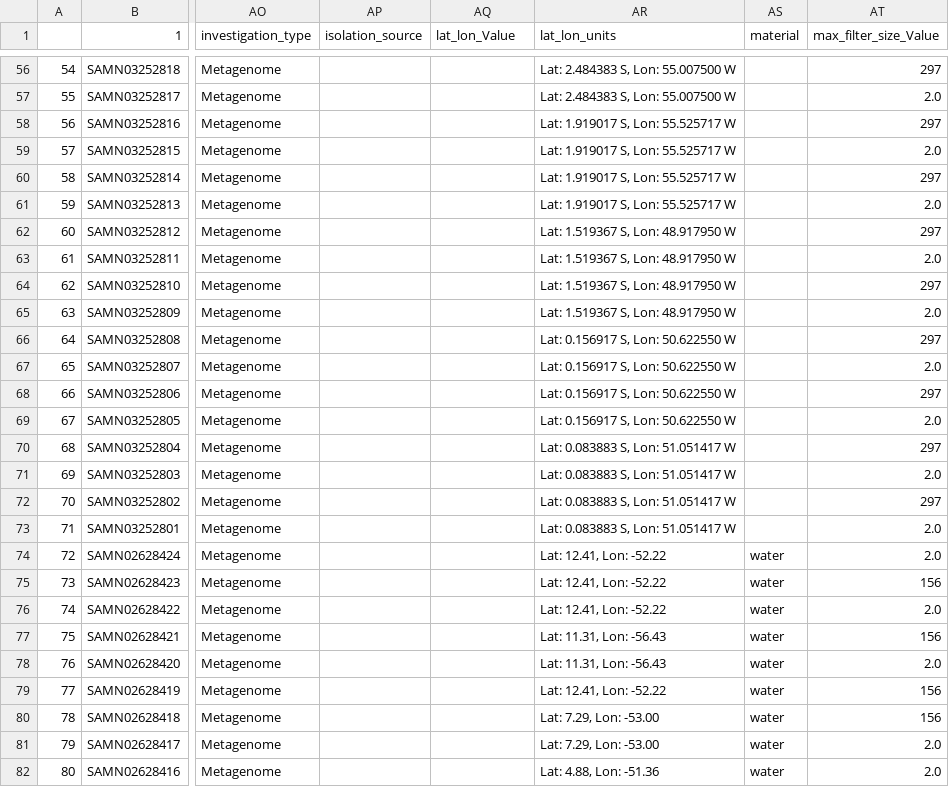
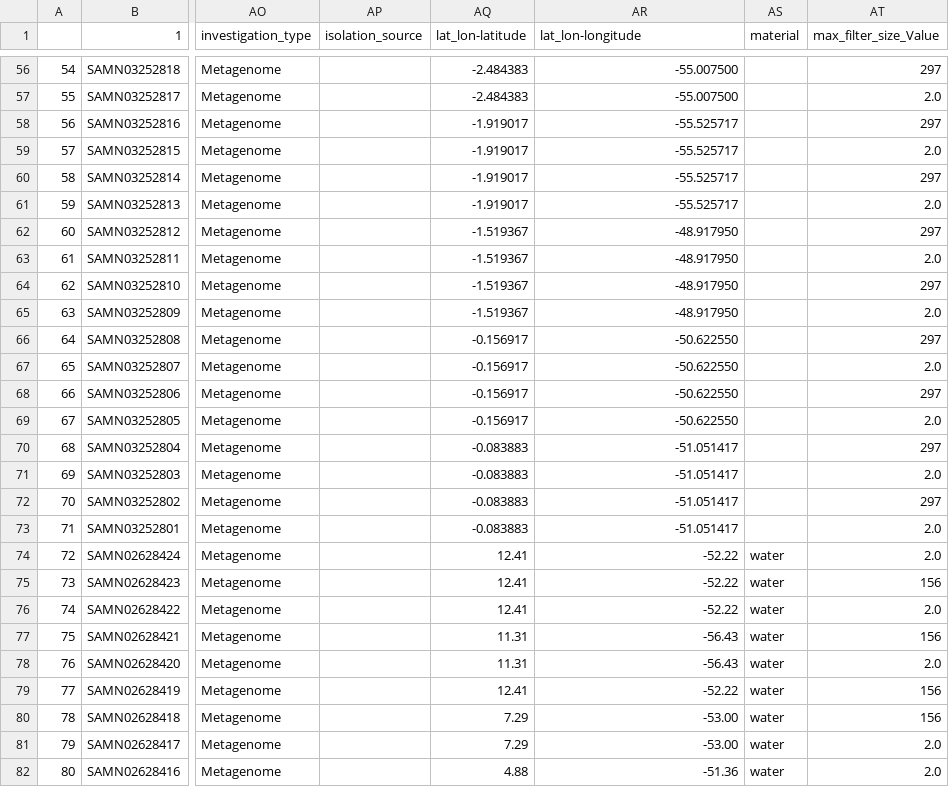
Before and after one commit to shelbynelson/summer-internship, a TSV file: amazon-continuum/amazon_cont_all.tsv, drawn as a sheet; only a part is shown, gaps mark what is left out; the diff covers the shown part only; the diff names each change by its address in the sheet, - before the commit and + after, or states it on an @@ line.

```diff
--- a/amazon-continuum/amazon_cont_all.tsv
+++ b/amazon-continuum/amazon_cont_all.tsv
-AQ1: lat_lon_Value
+AQ1: lat_lon-latitude
-AR1: lat_lon_units
+AR1: lat_lon-longitude
-AQ56:AQ57 (lat_lon-latitude): (empty)
+AQ56:AQ57 (lat_lon-latitude): -2.484383
-AR56:AR57 (lat_lon-longitude): Lat: 2.484383 S, Lon: 55.007500 W
+AR56:AR57 (lat_lon-longitude): -55.007500
-AQ58:AQ61 (lat_lon-latitude): (empty)
+AQ58:AQ61 (lat_lon-latitude): -1.919017
-AR58:AR61 (lat_lon-longitude): Lat: 1.919017 S, Lon: 55.525717 W
+AR58:AR61 (lat_lon-longitude): -55.525717
-AQ62:AQ65 (lat_lon-latitude): (empty)
+AQ62:AQ65 (lat_lon-latitude): -1.519367
-AR62:AR65 (lat_lon-longitude): Lat: 1.519367 S, Lon: 48.917950 W
+AR62:AR65 (lat_lon-longitude): -48.917950
-AQ66:AQ69 (lat_lon-latitude): (empty)
+AQ66:AQ69 (lat_lon-latitude): -0.156917
-AR66:AR69 (lat_lon-longitude): Lat: 0.156917 S, Lon: 50.622550 W
+AR66:AR69 (lat_lon-longitude): -50.622550
-AQ70:AQ73 (lat_lon-latitude): (empty)
+AQ70:AQ73 (lat_lon-latitude): -0.083883
-AR70:AR73 (lat_lon-longitude): Lat: 0.083883 S, Lon: 51.051417 W
+AR70:AR73 (lat_lon-longitude): -51.051417
-AQ74:AQ76 (lat_lon-latitude): (empty)
+AQ74:AQ76 (lat_lon-latitude): 12.41
-AR74:AR76 (lat_lon-longitude): Lat: 12.41, Lon: -52.22
+AR74:AR76 (lat_lon-longitude): -52.22
-AQ77:AQ78 (lat_lon-latitude): (empty)
+AQ77:AQ78 (lat_lon-latitude): 11.31
-AR77:AR78 (lat_lon-longitude): Lat: 11.31, Lon: -56.43
+AR77:AR78 (lat_lon-longitude): -56.43
-AQ79 (lat_lon-latitude): (empty)
+AQ79 (lat_lon-latitude): 12.41
-AR79 (lat_lon-longitude): Lat: 12.41, Lon: -52.22
+AR79 (lat_lon-longitude): -52.22
-AQ80:AQ81 (lat_lon-latitude): (empty)
+AQ80:AQ81 (lat_lon-latitude): 7.29
-AR80:AR81 (lat_lon-longitude): Lat: 7.29, Lon: -53.00
+AR80:AR81 (lat_lon-longitude): -53.00
-AQ82 (lat_lon-latitude): (empty)
+AQ82 (lat_lon-latitude): 4.88
-AR82 (lat_lon-longitude): Lat: 4.88, Lon: -51.36
+AR82 (lat_lon-longitude): -51.36
```
Also changed, not shown: 138 edited cells elsewhere in this file, 1 other file.
